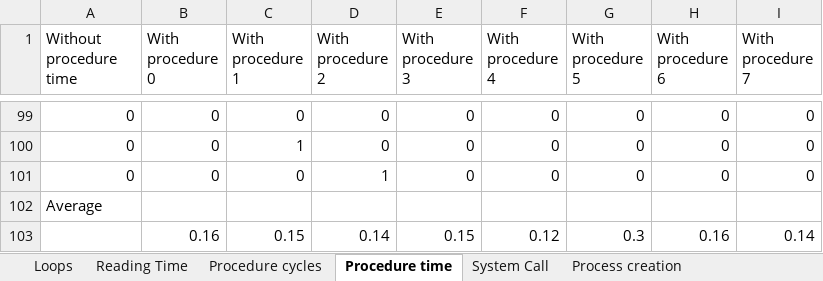
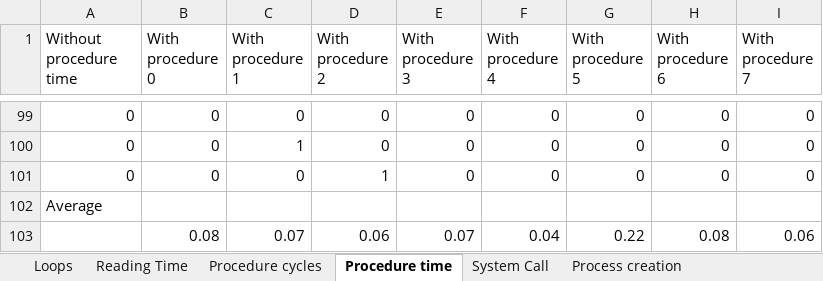
Before and after one commit to anubhabMajumdar/System-Performance-Analysis, an Excel workbook: csc-501-project-1/measurements.xlsx, sheet Procedure time, drawn as a sheet; only a part is shown, gaps mark what is left out; values as stored, in another font and other column widths than the file's, no borders; removed rows and columns are numbered as before the commit, all else as after; the diff names each change by its address in the sheet, - before the commit and + after, or states it on an @@ line.

Commit message:
fixed reading time and loop

```diff
--- a/csc-501-project-1/measurements.xlsx (sheet Procedure time)
+++ b/csc-501-project-1/measurements.xlsx (sheet Procedure time)
-row 103:  | 0.16 | 0.15 | 0.14 | 0.15 | 0.12 | 0.3 | 0.16 | 0.14
+row 103:  | 0.08 | 0.07 | 0.06 | 0.07 | 0.04 | 0.22 | 0.08 | 0.06
```
Also changed, not shown: sheet Reading Time, sheet Loops, sheet Report, sheet Procedure cycles, sheet System Call, sheet Thread running, 3 more sheets, charts or pictures, 9 other files.
